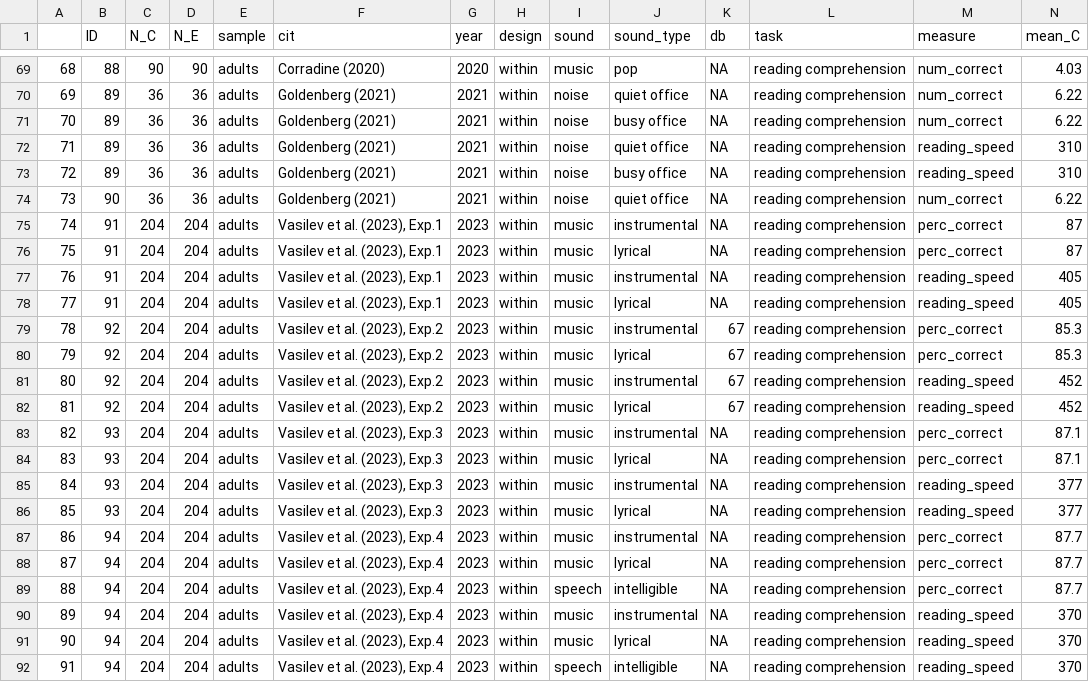
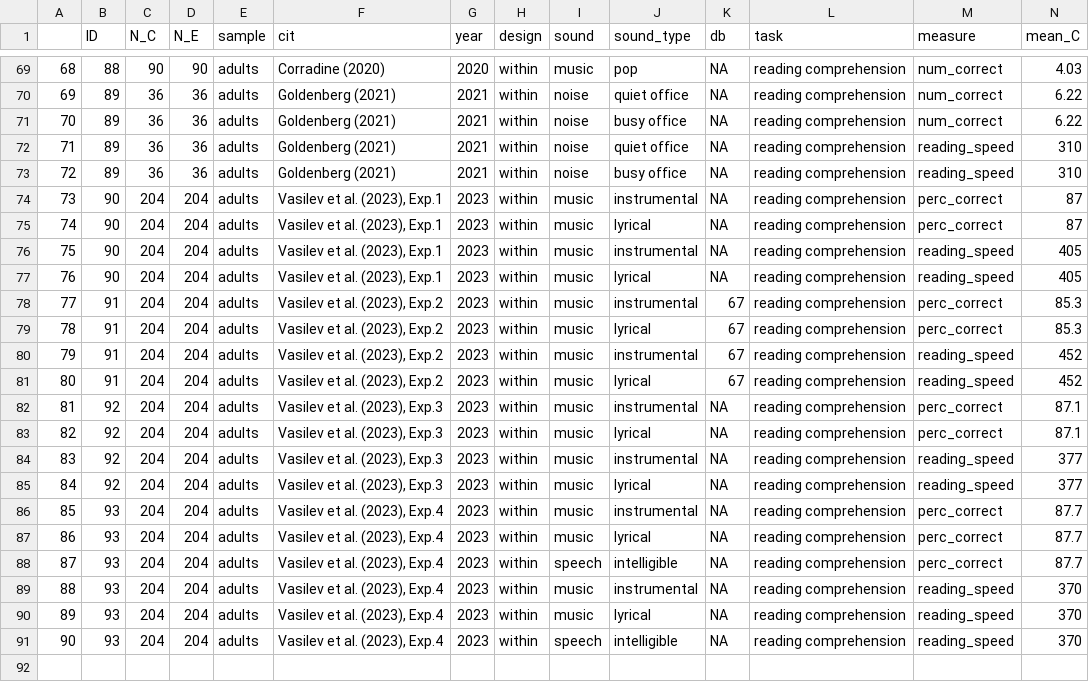
Before and after one commit to martin-vasilev/reading_sounds, a CSV file: 2023/data23.csv (was 2023/data.csv), drawn as a sheet; only a part is shown, gaps mark what is left out; removed rows and columns are numbered as before the commit, all else as after; rows hold the shown columns only; the diff names each change by its address in the sheet, - before the commit and + after, or states it on an @@ line.

```diff
--- a/2023/data.csv
+++ b/2023/data23.csv
-row 74: 73 | 90 | 36 | 36 | adults | Goldenberg (2021) | 2021 | within | noise | quiet office | NA | reading comprehension | num_correct | 6.22
@@ column A renumbered from row 74 down @@
-B74:B77 (ID): 91
+B74:B77 (ID): 90
-B78:B81 (ID): 92
+B78:B81 (ID): 91
-B82:B85 (ID): 93
+B82:B85 (ID): 92
-B86:B91 (ID): 94
+B86:B91 (ID): 93
```
Also changed, not shown: 4 other files.
